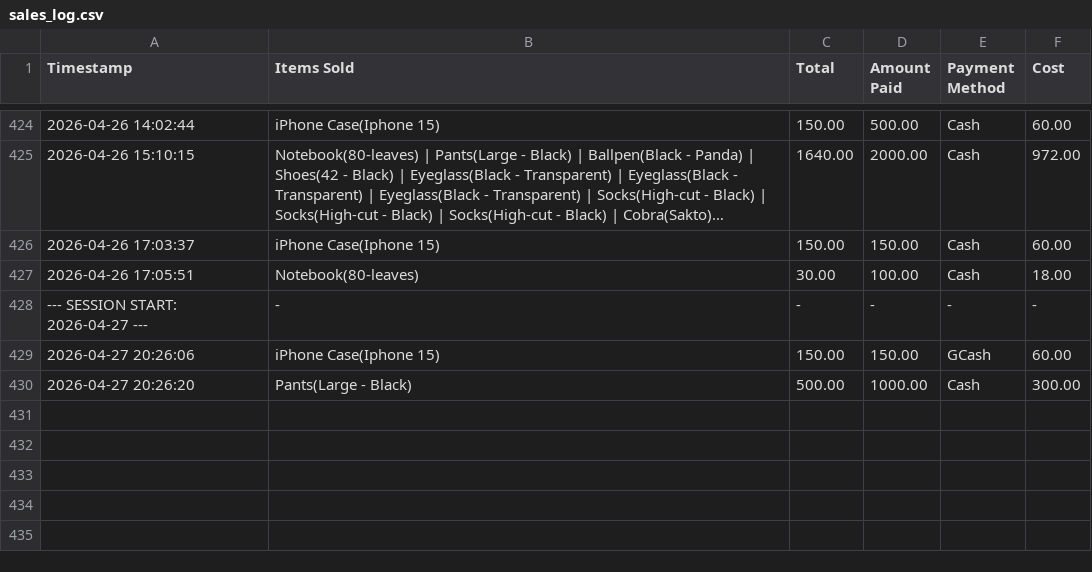
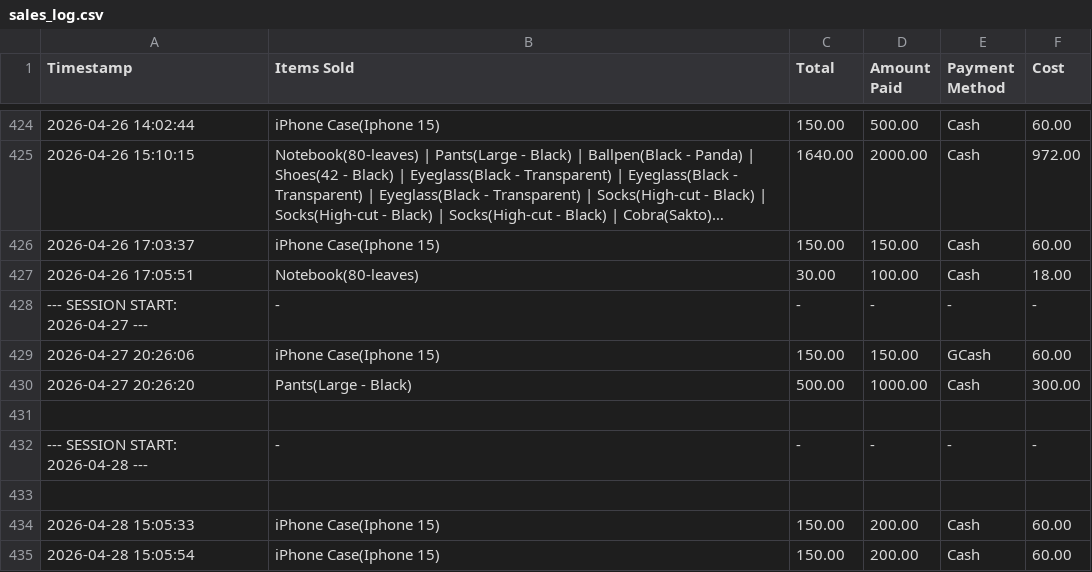
Before and after one commit to Muwiii16/POS, a CSV file: data/sales_log.csv, drawn as a sheet; only a part is shown, gaps mark what is left out; long unchanged cells end in …; the diff names each change by its address in the sheet, - before the commit and + after, or states it on an @@ line.

```diff
--- a/data/sales_log.csv
+++ b/data/sales_log.csv
+row 431: (empty)
+row 432: --- SESSION START: 2026-04-28 --- | - | - | - | - | -
+row 433: (empty)
+row 434: 2026-04-28 15:05:33 | iPhone Case(Iphone 15) | 150.00 | 200.00 | Cash | 60.00
+row 435: 2026-04-28 15:05:54 | iPhone Case(Iphone 15) | 150.00 | 200.00 | Cash | 60.00
```
Also changed, not shown: 10 other files.
